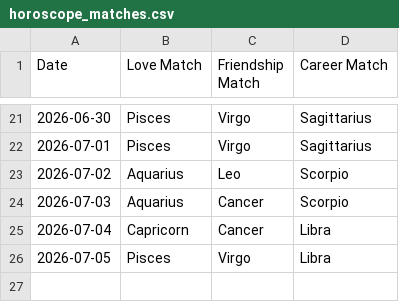
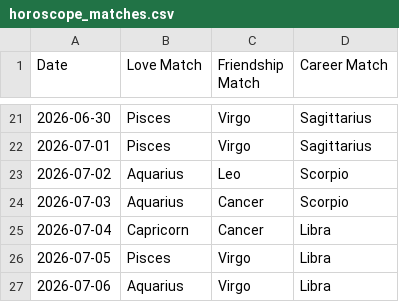
Before and after one commit to alifiaganjaraharja/daily-horoscope-scraper, a CSV file: horoscope_matches.csv, drawn as a sheet; only a part is shown, gaps mark what is left out; the diff names each change by its address in the sheet, - before the commit and + after, or states it on an @@ line.

```diff
--- a/horoscope_matches.csv
+++ b/horoscope_matches.csv
+row 27: 2026-07-06 | Aquarius | Virgo | Libra
```
